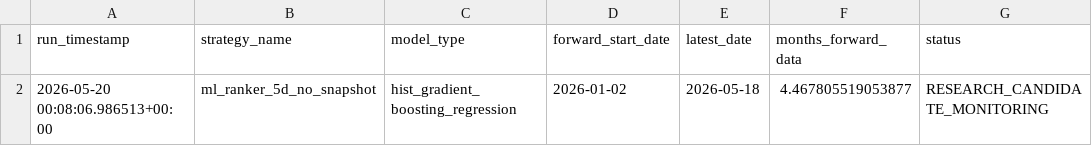
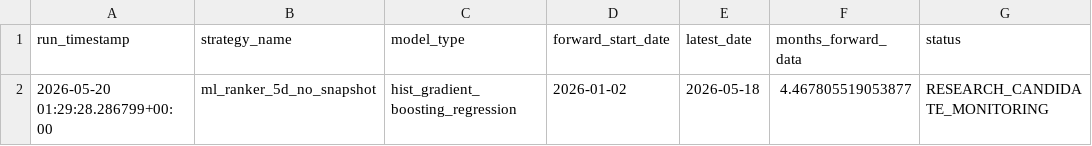
Before and after one commit to ep1401/Large_Cap_Analyst, a CSV file: stock_quant_backtester/outputs/tables/ml_promotion_watch_status.csv, drawn as a sheet; only a part is shown; the diff names each change by its address in the sheet, - before the commit and + after, or states it on an @@ line.

```diff
--- a/stock_quant_backtester/outputs/tables/ml_promotion_watch_status.csv
+++ b/stock_quant_backtester/outputs/tables/ml_promotion_watch_status.csv
-A2 (run_timestamp): 2026-05-20 00:08:06.986513+00:00
+A2 (run_timestamp): 2026-05-20 01:29:28.286799+00:00
```
Also changed, not shown: stock_quant_backtester/data/paper_trading/ml_promotion_watch_history.csv, 2 other files.
